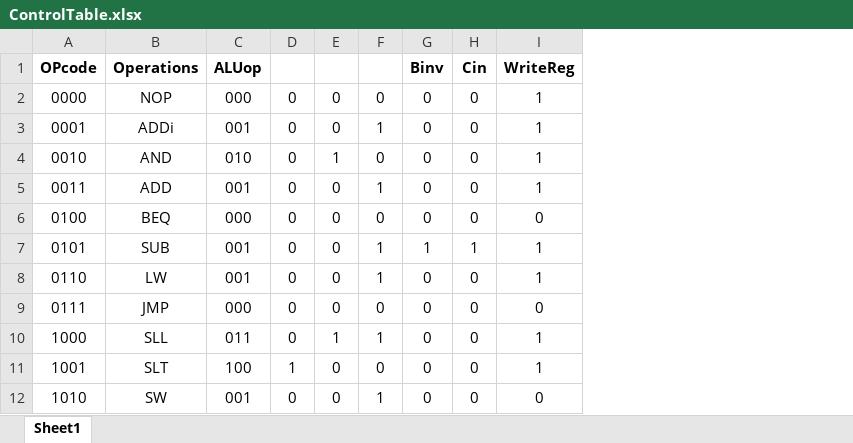
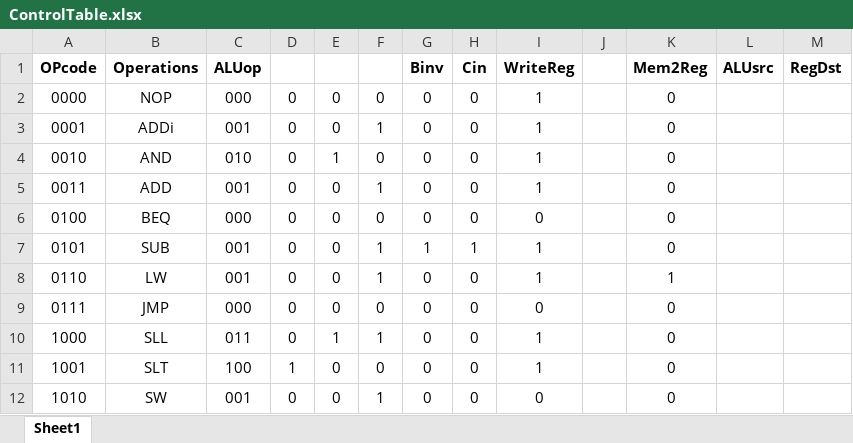
Before and after one commit to AsfariaChowdhury/332_ComputerOrganizationAndArchitecture, an Excel workbook: Project/ControlTable.xlsx, sheet Sheet1, drawn as a sheet; values as stored, in another font and other column widths than the file's, no borders; the diff names each change by its address in the sheet, - before the commit and + after, or states it on an @@ line.

Commit message:
Update ControlTable.xlsx

```diff
--- a/Project/ControlTable.xlsx (sheet Sheet1)
+++ b/Project/ControlTable.xlsx (sheet Sheet1)
+column J, empty
+column K (Mem2Reg), rows 2-12: 0 | 0 | 0 | 0 | 0 | 0 | 1 | 0 | 0 | 0 | 0
+column L (ALUsrc), empty
+column M (RegDst), empty
```
